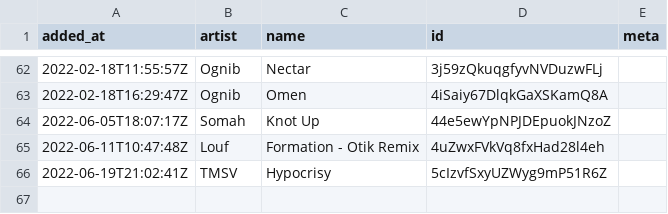
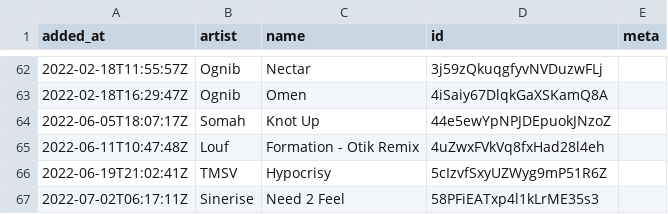
Before and after one commit to pingw33n/spotify_backup_data, a CSV file: data/playlists/16 6ld46zLtv34L4Qusielu40.csv, drawn as a sheet; only a part is shown, gaps mark what is left out.

```diff
--- a/data/playlists/16 6ld46zLtv34L4Qusielu40.csv
+++ b/data/playlists/16 6ld46zLtv34L4Qusielu40.csv
@@ -66 +66,2 @@ added_at,artist,name,id,meta
 2022-06-19T21:02:41Z,TMSV,Hypocrisy,5cIzvfSxyUZWyg9mP51R6Z,
+2022-07-02T06:17:11Z,Sinerise,Need 2 Feel,58PFiEATxp4l1kLrME35s3,
```
